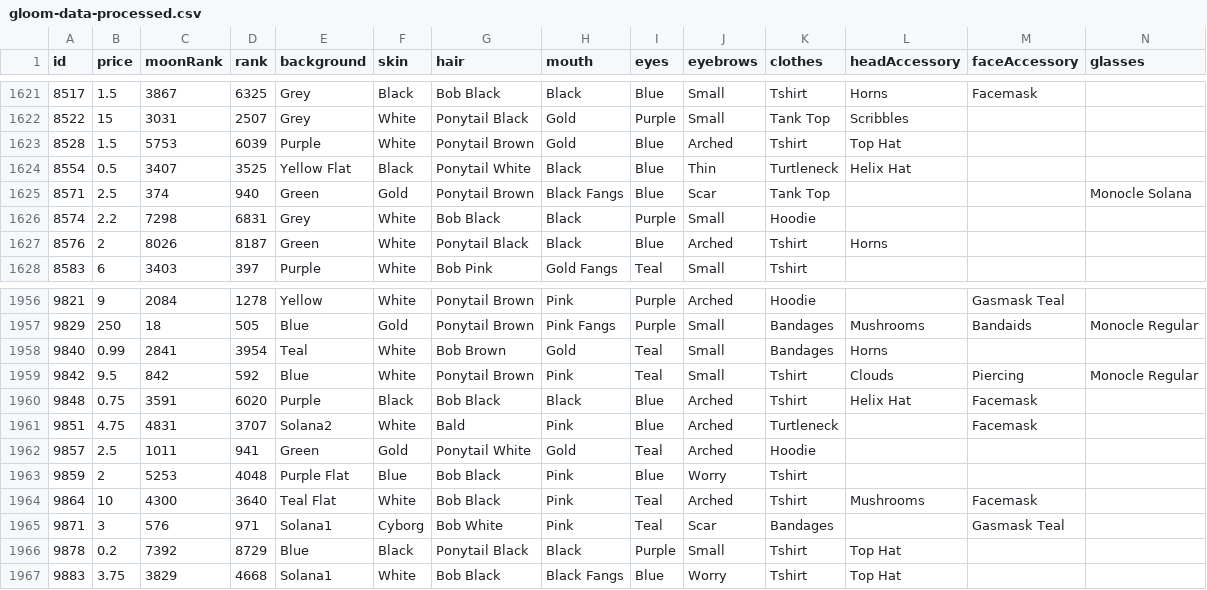
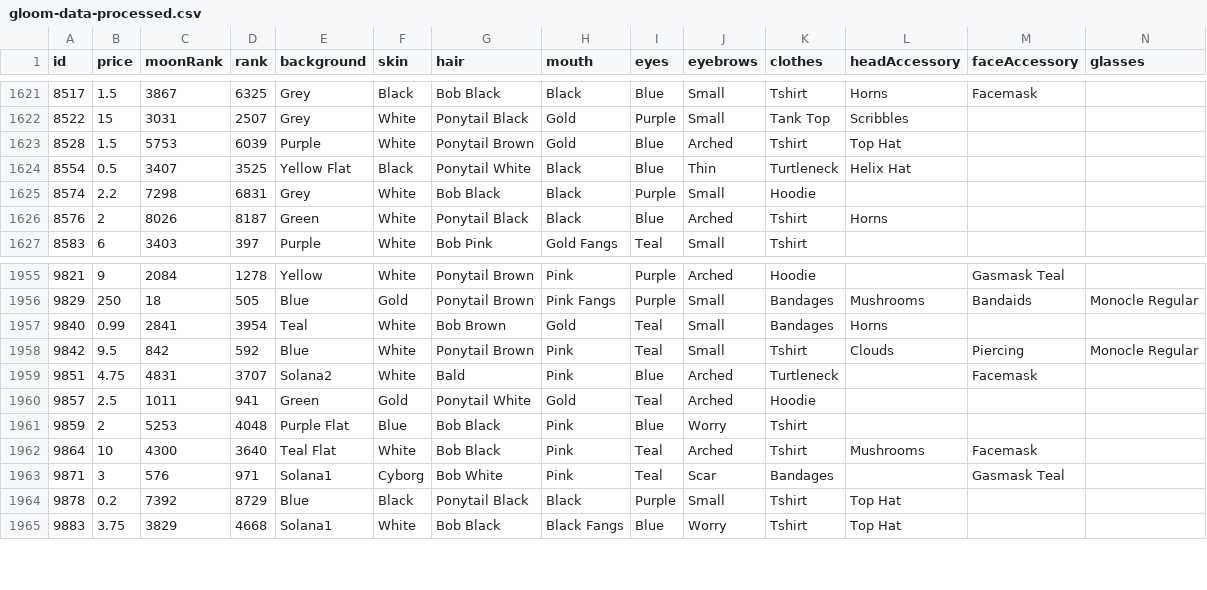
Before and after one commit to nobodykr/solanart-gloom-monitor, a CSV file: gloom-data-processed.csv, drawn as a sheet; only a part is shown, gaps mark what is left out; rows hold the shown columns only; the diff names each change by its address in the sheet, - before the commit and + after, or states it on an @@ line.

Commit message:
Flat: latest data (2021-10-27T19:10:38.400Z) {   "date": "2021-10-27T19:10:38.400Z",   "files": [     {       "name": "gloom-data-processed.csv",       "deltaBytes": -433,       "source": "https://qzlsklfacc.medianetwork.cloud/nft_for_sale?collection=gloompunk"     },     {       "name": "gloom-data.json",       "deltaBytes": -1106,       "source": "https://qzlsklfacc.medianetwork.cloud/nft_for_sale?collection=gloompunk"     }   ] }

```diff
--- a/gloom-data-processed.csv
+++ b/gloom-data-processed.csv
-row 1625: 8571 | 2.5 | 374 | 940 | Green | Gold | Ponytail Brown | Black Fangs | Blue | Scar | Tank Top |  |  | Monocle Solana
-row 1960: 9848 | 0.75 | 3591 | 6020 | Purple | Black | Bob Black | Black | Blue | Arched | Tshirt | Helix Hat | Facemask
```
Also changed, not shown: 1 other file.
